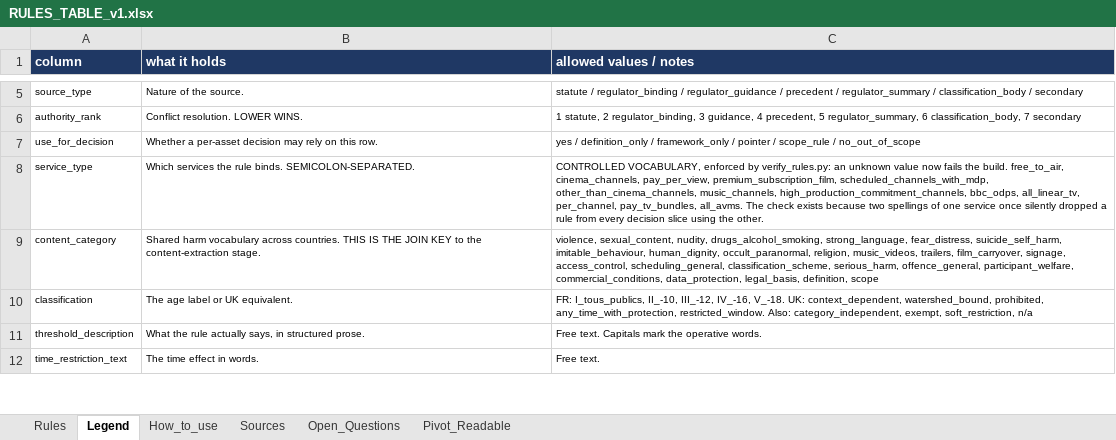
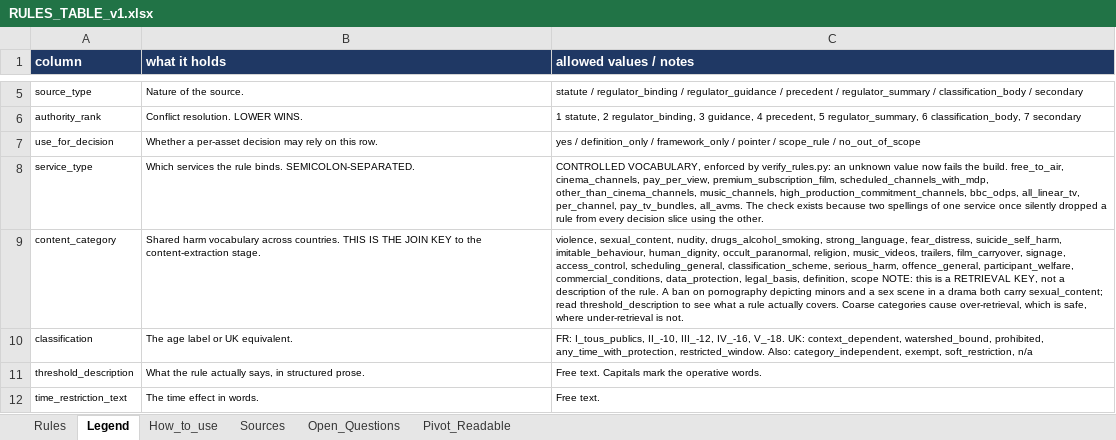
Before and after one commit to tpeckerman/paramount_assignment, an Excel workbook: rules/RULES_TABLE_v1.xlsx, sheet Legend, drawn as a sheet; only a part is shown, gaps mark what is left out; values as stored, in another font and other column widths than the file's, no borders; the diff names each change by its address in the sheet, - before the commit and + after, or states it on an @@ line.

```diff
--- a/rules/RULES_TABLE_v1.xlsx (sheet Legend)
+++ b/rules/RULES_TABLE_v1.xlsx (sheet Legend)
-C9 (allowed values / notes): …definition, scope
+C9 (allowed values / notes): …definition, scope NOTE: this is a RETRIEVAL KEY, not a description of the rule. A ban on pornography depicting minors and a sex scene in a drama both carry sexual_content; read threshold_description to see what a rule actually covers. Coarse categories cause over-retrieval, which is safe, where under-retrieval is not.
```
Also changed, not shown: 6 other files.
